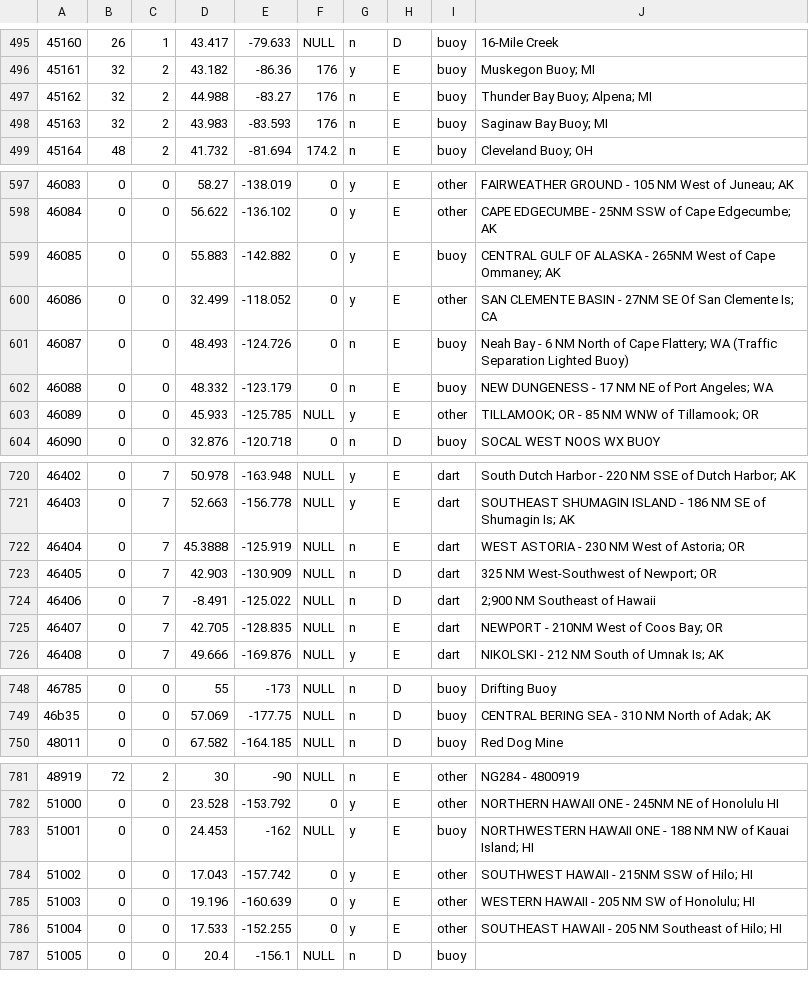
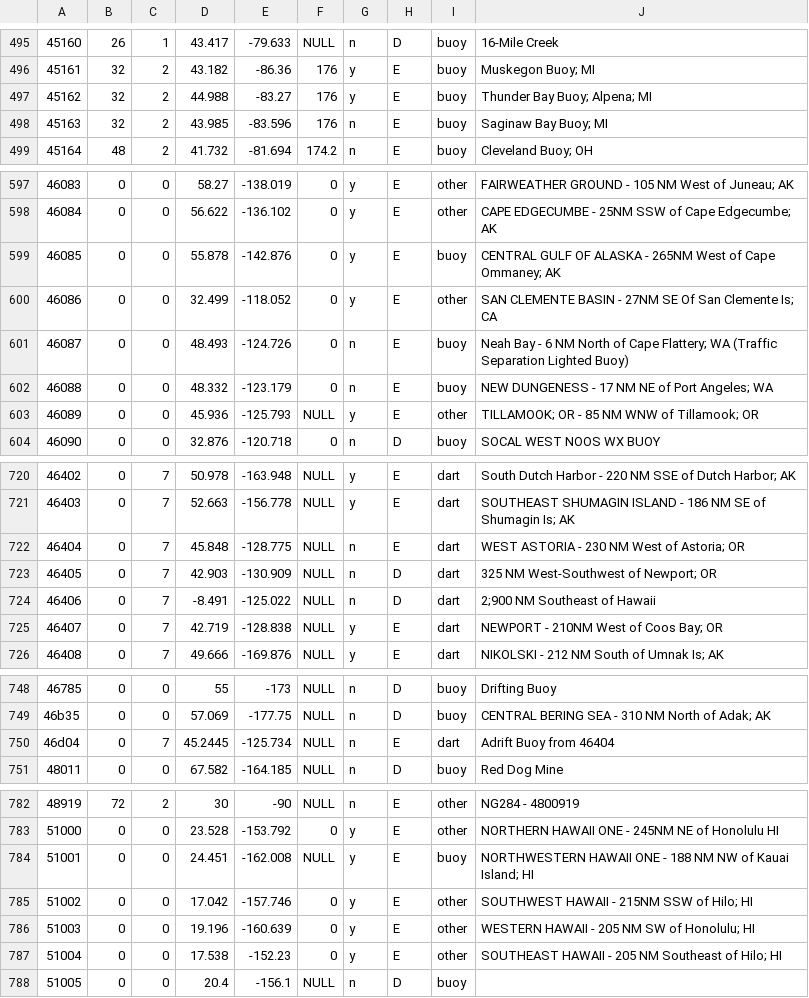
Before and after one commit to KlaimP/labFomin, a CSV file: lab27/station.csv, drawn as a sheet; only a part is shown, gaps mark what is left out; the diff covers the shown part only.

```diff
--- a/lab27/station.csv
+++ b/lab27/station.csv
@@ -496,4 +496,4 @@
 45161,32,2,43.182,-86.36,176,y,E,buoy,Muskegon Buoy; MI
-45162,32,2,44.988,-83.27,176,n,E,buoy,Thunder Bay Buoy; Alpena; MI
-45163,32,2,43.983,-83.593,176,n,E,buoy,Saginaw Bay Buoy; MI
+45162,32,2,44.988,-83.27,176,y,E,buoy,Thunder Bay Buoy; Alpena; MI
+45163,32,2,43.985,-83.596,176,n,E,buoy,Saginaw Bay Buoy; MI
 45164,48,2,41.732,-81.694,174.2,n,E,buoy,Cleveland Buoy; OH
@@ -598,3 +598,3 @@
 46084,0,0,56.622,-136.102,0,y,E,other,CAPE EDGECUMBE - 25NM SSW of Cape Edgecumbe; AK
-46085,0,0,55.883,-142.882,0,y,E,buoy,CENTRAL GULF OF ALASKA -  265NM West of Cape Ommaney; AK
+46085,0,0,55.878,-142.876,0,y,E,buoy,CENTRAL GULF OF ALASKA -  265NM West of Cape Ommaney; AK
 46086,0,0,32.499,-118.052,0,y,E,other,SAN CLEMENTE BASIN - 27NM SE Of San Clemente Is; CA
@@ -602,3 +602,3 @@
 46088,0,0,48.332,-123.179,0,n,E,buoy,NEW DUNGENESS - 17 NM NE of Port Angeles; WA
-46089,0,0,45.933,-125.785,NULL,y,E,other,TILLAMOOK; OR - 85 NM WNW of Tillamook; OR
+46089,0,0,45.936,-125.793,NULL,y,E,other,TILLAMOOK; OR - 85 NM WNW of Tillamook; OR
 46090,0,0,32.876,-120.718,0,n,D,buoy,SOCAL WEST NOOS WX BUOY
@@ -721,6 +721,6 @@
 46403,0,7,52.663,-156.778,NULL,y,E,dart,SOUTHEAST SHUMAGIN ISLAND - 186 NM SE of Shumagin Is; AK
-46404,0,7,45.3888,-125.919,NULL,n,E,dart,WEST ASTORIA - 230 NM West of Astoria; OR
+46404,0,7,45.848,-128.775,NULL,n,E,dart,WEST ASTORIA - 230 NM West of Astoria; OR
 46405,0,7,42.903,-130.909,NULL,n,D,dart,325 NM West-Southwest of Newport; OR
 46406,0,7,-8.491,-125.022,NULL,n,D,dart,2;900 NM Southeast of Hawaii
-46407,0,7,42.705,-128.835,NULL,n,E,dart,NEWPORT - 210NM West of Coos Bay; OR
+46407,0,7,42.719,-128.838,NULL,y,E,dart,NEWPORT - 210NM West of Coos Bay; OR
 46408,0,7,49.666,-169.876,NULL,y,E,dart, NIKOLSKI - 212 NM South of Umnak Is; AK
@@ -749,2 +749,3 @@
 46b35,0,0,57.069,-177.75,NULL,n,D,buoy,CENTRAL BERING SEA - 310 NM North of Adak; AK
+46d04,0,7,45.2445,-125.734,NULL,n,E,dart,Adrift Buoy from 46404
 48011,0,0,67.582,-164.185,NULL,n,D,buoy,Red Dog Mine
@@ -782,6 +783,6 @@
 51000,0,0,23.528,-153.792,0,y,E,other,NORTHERN HAWAII ONE - 245NM NE of Honolulu HI
-51001,0,0,24.453,-162,NULL,y,E,buoy,NORTHWESTERN HAWAII ONE - 188 NM NW of Kauai Island; HI
-51002,0,0,17.043,-157.742,0,y,E,other,SOUTHWEST HAWAII - 215NM SSW of Hilo; HI
+51001,0,0,24.451,-162.008,NULL,y,E,buoy,NORTHWESTERN HAWAII ONE - 188 NM NW of Kauai Island; HI
+51002,0,0,17.042,-157.746,0,y,E,other,SOUTHWEST HAWAII - 215NM SSW of Hilo; HI
 51003,0,0,19.196,-160.639,0,y,E,other,WESTERN  HAWAII - 205 NM SW of Honolulu; HI
-51004,0,0,17.533,-152.255,0,y,E,other,SOUTHEAST HAWAII - 205 NM Southeast of Hilo; HI
+51004,0,0,17.538,-152.23,0,y,E,other,SOUTHEAST HAWAII - 205 NM Southeast of Hilo; HI
 51005,0,0,20.4,-156.1,NULL,n,D,buoy,
```
Also changed, not shown: 31 edited cells elsewhere in this file, 37 other files.
